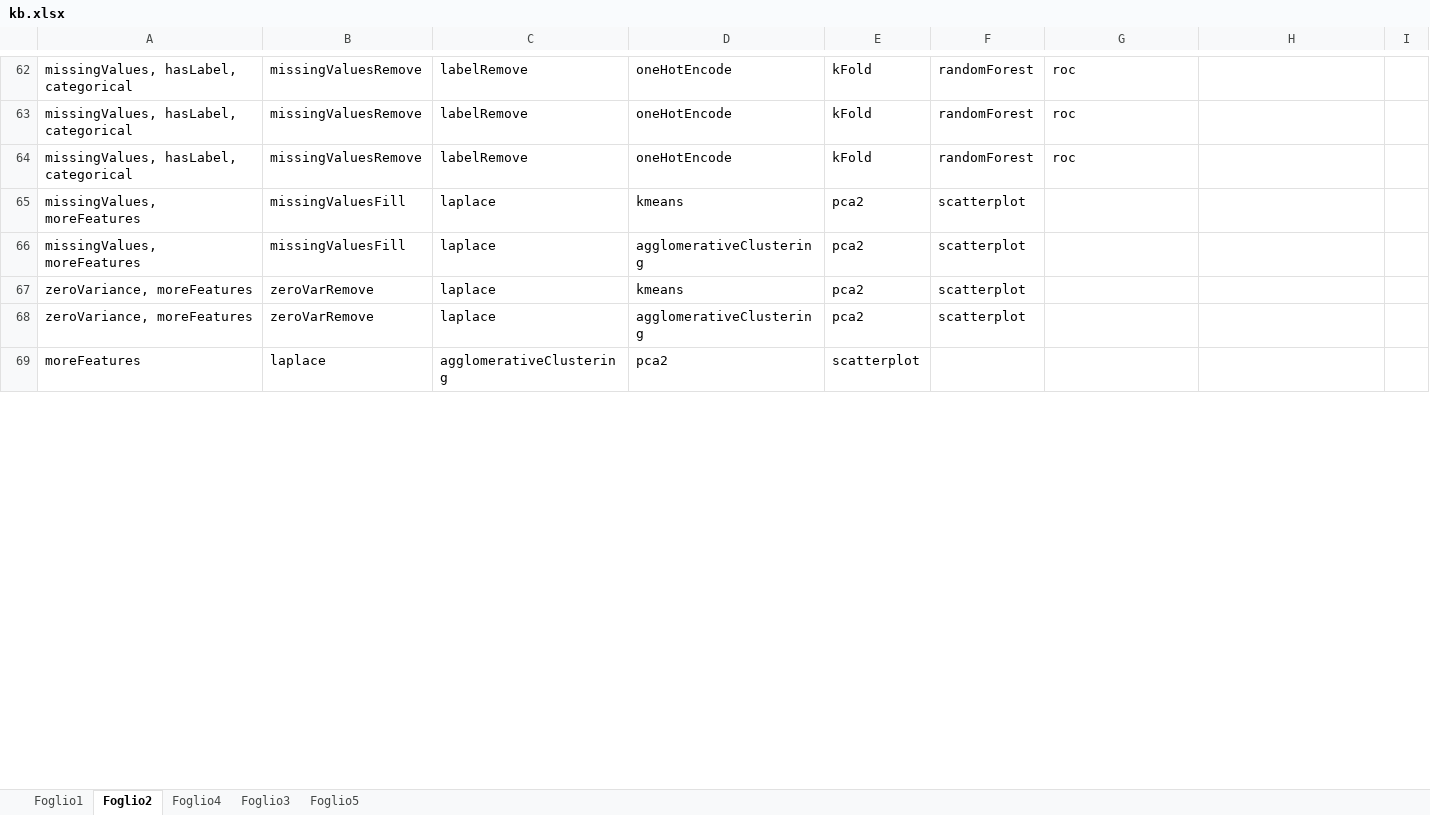
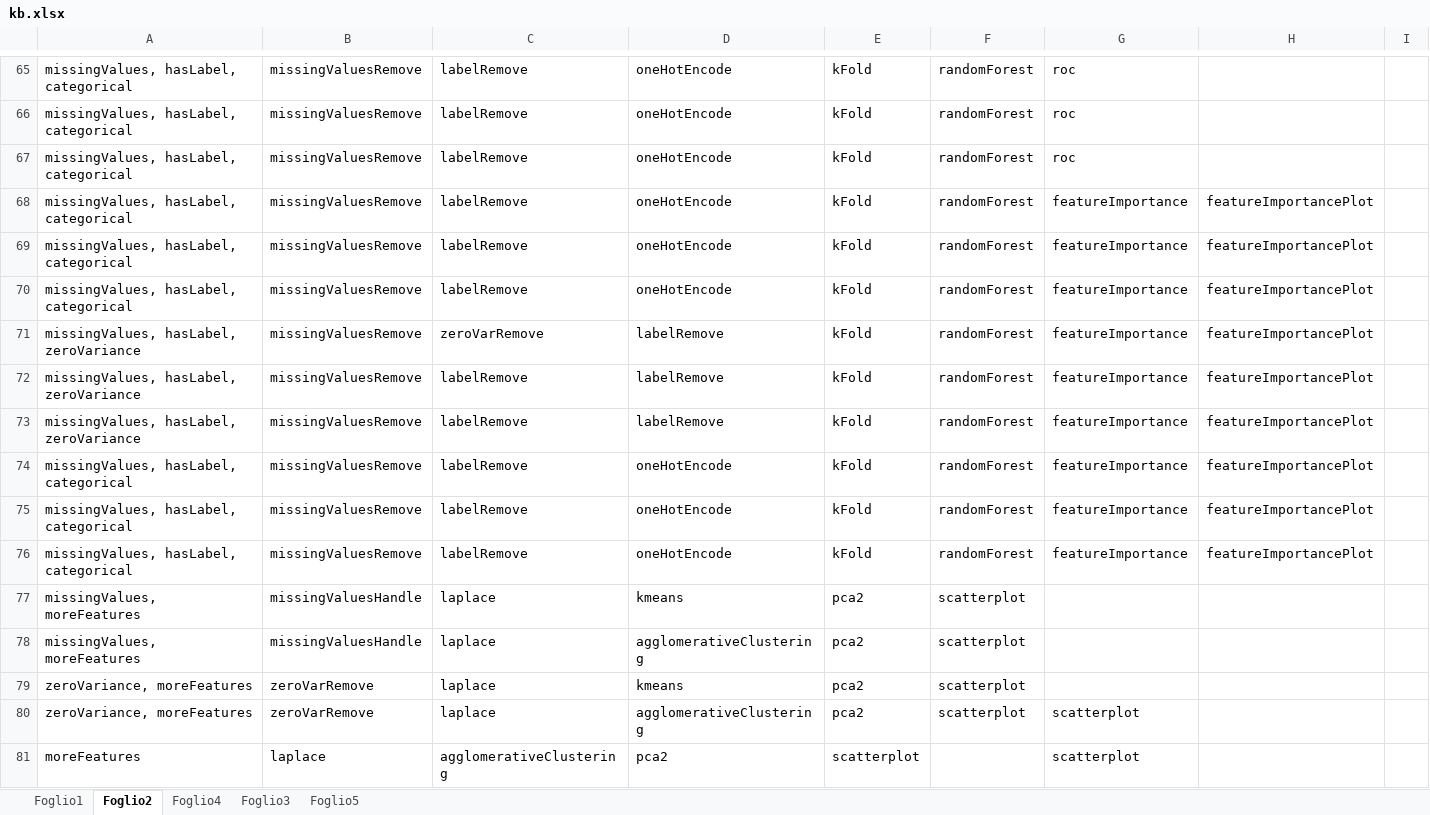
Before and after one commit to andrealesani/DSBot, an Excel workbook: DSBot/kb.xlsx, sheet Foglio2, drawn as a sheet; only a part is shown, gaps mark what is left out; values as stored, in another font and other column widths than the file's, no borders; addresses are those after the commit; the diff covers the shown part only; the diff names each change by its address in the sheet, - before the commit and + after, or states it on an @@ line.

Commit message:
- fix classifier - add classifiers - add outliers detection - add sentences in training data - add plot - modified kb - add feature importance class

```diff
--- a/DSBot/kb.xlsx (sheet Foglio2)
+++ b/DSBot/kb.xlsx (sheet Foglio2)
+row 68: missingValues, hasLabel, categorical | missingValuesRemove | labelRemove | oneHotEncode | kFold | randomForest | featureImportance | featureImportancePlot
+row 69: missingValues, hasLabel, categorical | missingValuesRemove | labelRemove | oneHotEncode | kFold | randomForest | featureImportance | featureImportancePlot
+row 70: missingValues, hasLabel, categorical | missingValuesRemove | labelRemove | oneHotEncode | kFold | randomForest | featureImportance | featureImportancePlot
+row 71: missingValues, hasLabel, zeroVariance | missingValuesRemove | zeroVarRemove | labelRemove | kFold | randomForest | featureImportance | featureImportancePlot
+row 72: missingValues, hasLabel, zeroVariance | missingValuesRemove | labelRemove | labelRemove | kFold | randomForest | featureImportance | featureImportancePlot
+row 73: missingValues, hasLabel, zeroVariance | missingValuesRemove | labelRemove | labelRemove | kFold | randomForest | featureImportance | featureImportancePlot
+row 74: missingValues, hasLabel, categorical | missingValuesRemove | labelRemove | oneHotEncode | kFold | randomForest | featureImportance | featureImportancePlot
+row 75: missingValues, hasLabel, categorical | missingValuesRemove | labelRemove | oneHotEncode | kFold | randomForest | featureImportance | featureImportancePlot
+row 76: missingValues, hasLabel, categorical | missingValuesRemove | labelRemove | oneHotEncode | kFold | randomForest | featureImportance | featureImportancePlot
-B77:B78: missingValuesFill
+B77:B78: missingValuesHandle
-G80:G81: (empty)
+G80:G81: scatterplot
```
Also changed, not shown: 33 added rows and 68 edited cells elsewhere in this sheet, sheet Foglio3, sheet Foglio5, 14 other files.
